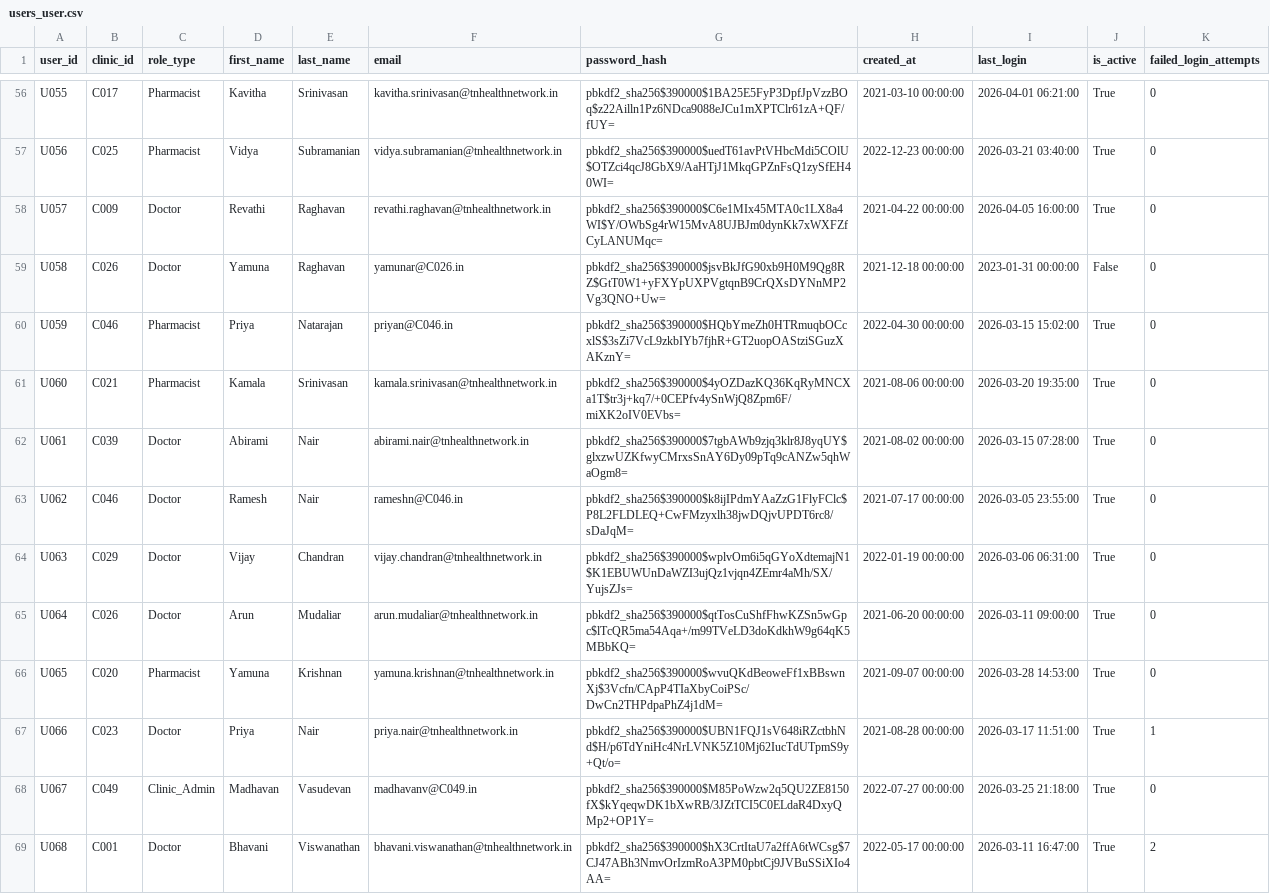
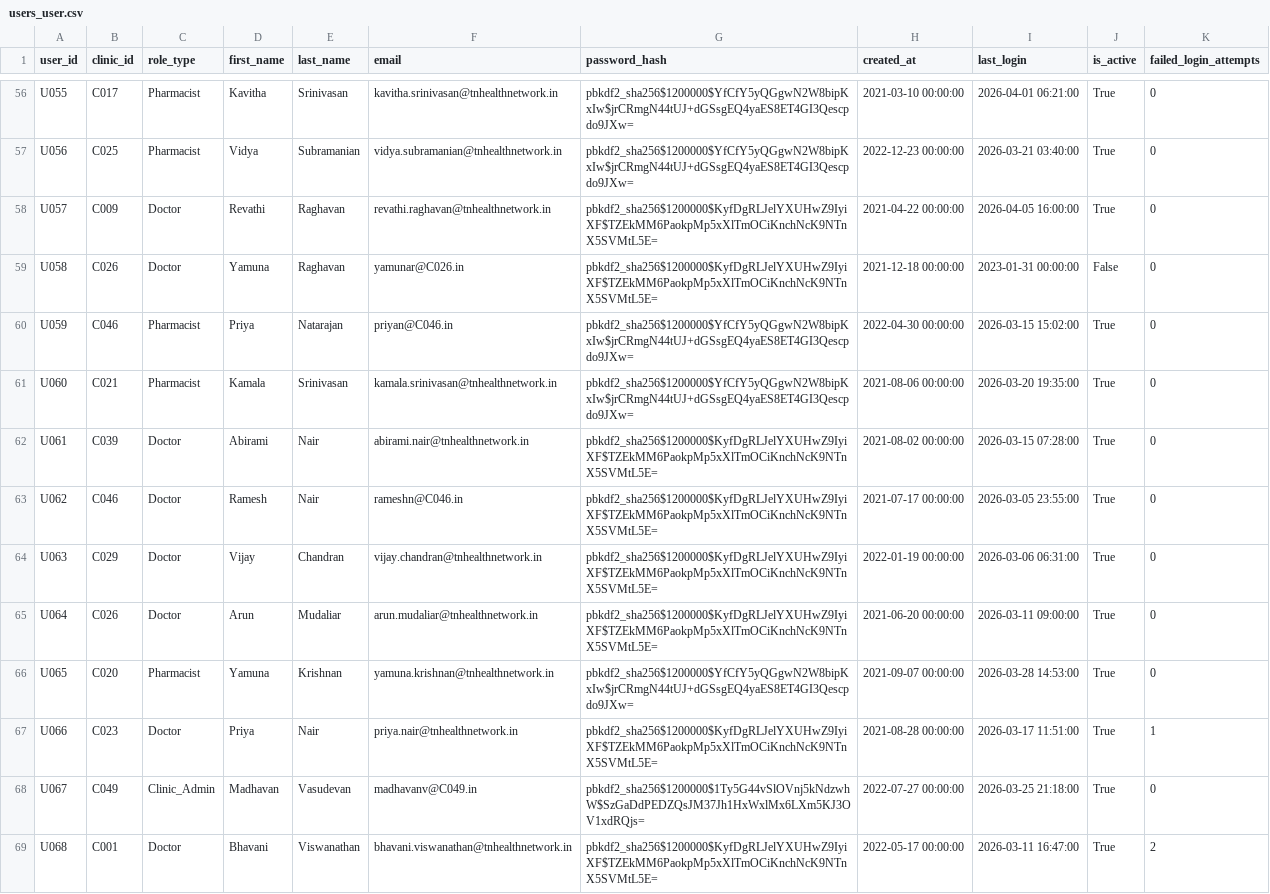
Before and after one commit to haridharan0311/CLINICAL_DASHBOARD, a CSV file: data/users_user.csv, drawn as a sheet; only a part is shown, gaps mark what is left out; the diff covers the shown part only; the diff names each change by its address in the sheet, - before the commit and + after, or states it on an @@ line.

Commit message:
change password in user account create multiple super_admin user

```diff
--- a/data/users_user.csv
+++ b/data/users_user.csv
-G56 (password_hash): pbkdf2_sha256$390000$1BA25E5FyP3DpfJpVzzBOq$z22Ailln1Pz6NDca9088eJCu1mXPTClr61zA+QF/fUY=
+G56 (password_hash): pbkdf2_sha256$1200000$YfCfY5yQGgwN2W8bipKxIw$jrCRmgN44tUJ+dGSsgEQ4yaES8ET4GI3Qescpdo9JXw=
-G57 (password_hash): pbkdf2_sha256$390000$uedT61avPtVHbcMdi5COlU$OTZci4qcJ8GbX9/AaHTjJ1MkqGPZnFsQ1zySfEH40WI=
+G57 (password_hash): pbkdf2_sha256$1200000$YfCfY5yQGgwN2W8bipKxIw$jrCRmgN44tUJ+dGSsgEQ4yaES8ET4GI3Qescpdo9JXw=
-G58 (password_hash): pbkdf2_sha256$390000$C6e1MIx45MTA0c1LX8a4WI$Y/OWbSg4rW15MvA8UJBJm0dynKk7xWXFZfCyLANUMqc=
+G58 (password_hash): pbkdf2_sha256$1200000$KyfDgRLJelYXUHwZ9IyiXF$TZEkMM6PaokpMp5xXlTmOCiKnchNcK9NTnX5SVMtL5E=
-G59 (password_hash): pbkdf2_sha256$390000$jsvBkJfG90xb9H0M9Qg8RZ$GtT0W1+yFXYpUXPVgtqnB9CrQXsDYNnMP2Vg3QNO+Uw=
+G59 (password_hash): pbkdf2_sha256$1200000$KyfDgRLJelYXUHwZ9IyiXF$TZEkMM6PaokpMp5xXlTmOCiKnchNcK9NTnX5SVMtL5E=
-G60 (password_hash): pbkdf2_sha256$390000$HQbYmeZh0HTRmuqbOCcxlS$3sZi7VcL9zkbIYb7fjhR+GT2uopOAStziSGuzXAKznY=
+G60 (password_hash): pbkdf2_sha256$1200000$YfCfY5yQGgwN2W8bipKxIw$jrCRmgN44tUJ+dGSsgEQ4yaES8ET4GI3Qescpdo9JXw=
-G61 (password_hash): pbkdf2_sha256$390000$4yOZDazKQ36KqRyMNCXa1T$tr3j+kq7/+0CEPfv4ySnWjQ8Zpm6F/miXK2oIV0EVbs=
+G61 (password_hash): pbkdf2_sha256$1200000$YfCfY5yQGgwN2W8bipKxIw$jrCRmgN44tUJ+dGSsgEQ4yaES8ET4GI3Qescpdo9JXw=
-G62 (password_hash): pbkdf2_sha256$390000$7tgbAWb9zjq3klr8J8yqUY$glxzwUZKfwyCMrxsSnAY6Dy09pTq9cANZw5qhWaOgm8=
+G62 (password_hash): pbkdf2_sha256$1200000$KyfDgRLJelYXUHwZ9IyiXF$TZEkMM6PaokpMp5xXlTmOCiKnchNcK9NTnX5SVMtL5E=
-G63 (password_hash): pbkdf2_sha256$390000$k8ijIPdmYAaZzG1FlyFClc$P8L2FLDLEQ+CwFMzyxlh38jwDQjvUPDT6rc8/sDaJqM=
+G63 (password_hash): pbkdf2_sha256$1200000$KyfDgRLJelYXUHwZ9IyiXF$TZEkMM6PaokpMp5xXlTmOCiKnchNcK9NTnX5SVMtL5E=
-G64 (password_hash): pbkdf2_sha256$390000$wplvOm6i5qGYoXdtemajN1$K1EBUWUnDaWZI3ujQz1vjqn4ZEmr4aMh/SX/YujsZJs=
+G64 (password_hash): pbkdf2_sha256$1200000$KyfDgRLJelYXUHwZ9IyiXF$TZEkMM6PaokpMp5xXlTmOCiKnchNcK9NTnX5SVMtL5E=
-G65 (password_hash): pbkdf2_sha256$390000$qtTosCuShfFhwKZSn5wGpc$lTcQR5ma54Aqa+/m99TVeLD3doKdkhW9g64qK5MBbKQ=
+G65 (password_hash): pbkdf2_sha256$1200000$KyfDgRLJelYXUHwZ9IyiXF$TZEkMM6PaokpMp5xXlTmOCiKnchNcK9NTnX5SVMtL5E=
-G66 (password_hash): pbkdf2_sha256$390000$wvuQKdBeoweFf1xBBswnXj$3Vcfn/CApP4TIaXbyCoiPSc/DwCn2THPdpaPhZ4j1dM=
+G66 (password_hash): pbkdf2_sha256$1200000$YfCfY5yQGgwN2W8bipKxIw$jrCRmgN44tUJ+dGSsgEQ4yaES8ET4GI3Qescpdo9JXw=
-G67 (password_hash): pbkdf2_sha256$390000$UBN1FQJ1sV648iRZctbhNd$H/p6TdYniHc4NrLVNK5Z10Mj62IucTdUTpmS9y+Qt/o=
+G67 (password_hash): pbkdf2_sha256$1200000$KyfDgRLJelYXUHwZ9IyiXF$TZEkMM6PaokpMp5xXlTmOCiKnchNcK9NTnX5SVMtL5E=
-G68 (password_hash): pbkdf2_sha256$390000$M85PoWzw2q5QU2ZE8150fX$kYqeqwDK1bXwRB/3JZtTCI5C0ELdaR4DxyQMp2+OP1Y=
+G68 (password_hash): pbkdf2_sha256$1200000$1Ty5G44vSlOVnj5kNdzwhW$SzGaDdPEDZQsJM37Jh1HxWxlMx6LXm5KJ3OV1xdRQjs=
-G69 (password_hash): pbkdf2_sha256$390000$hX3CrtItaU7a2ffA6tWCsg$7CJ47ABh3NmvOrIzmRoA3PM0pbtCj9JVBuSSiXIo4AA=
+G69 (password_hash): pbkdf2_sha256$1200000$KyfDgRLJelYXUHwZ9IyiXF$TZEkMM6PaokpMp5xXlTmOCiKnchNcK9NTnX5SVMtL5E=
```
Also changed, not shown: 186 edited cells elsewhere in this file, 3 other files.
